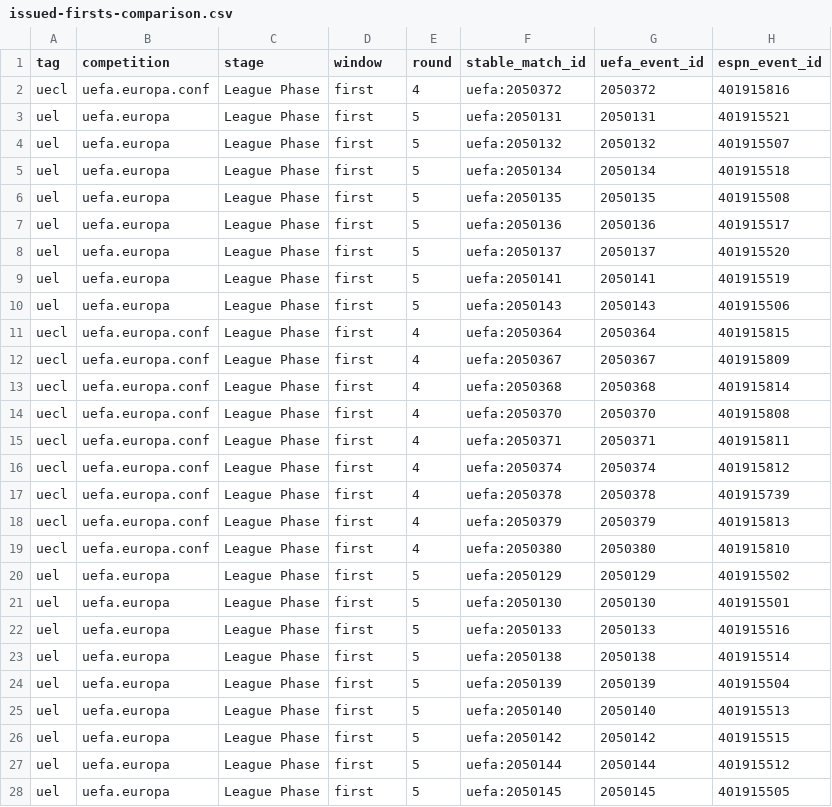
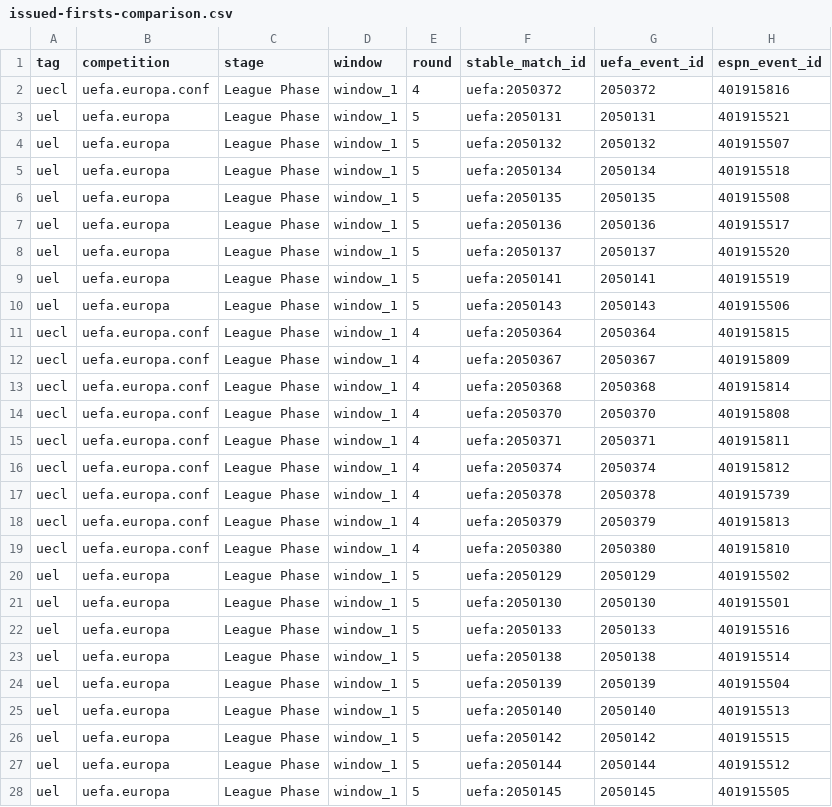
Before and after one commit to kaka597000/kaka597000-Football-Analysis-Data, a CSV file: workspace-updates/20261125-uefa-thursday-two-windows/evidence/issued-firsts-comparison.csv, drawn as a sheet; only a part is shown; the diff covers the shown part only; the diff names each change by its address in the sheet, - before the commit and + after, or states it on an @@ line.

Commit message:
Seal UEFA windows and append verified team references

```diff
--- a/workspace-updates/20261125-uefa-thursday-two-windows/evidence/issued-firsts-comparison.csv
+++ b/workspace-updates/20261125-uefa-thursday-two-windows/evidence/issued-firsts-comparison.csv
-D2:D28 (window): first
+D2:D28 (window): window_1
```
Also changed, not shown: 45 edited cells elsewhere in this file, 16 other files.
